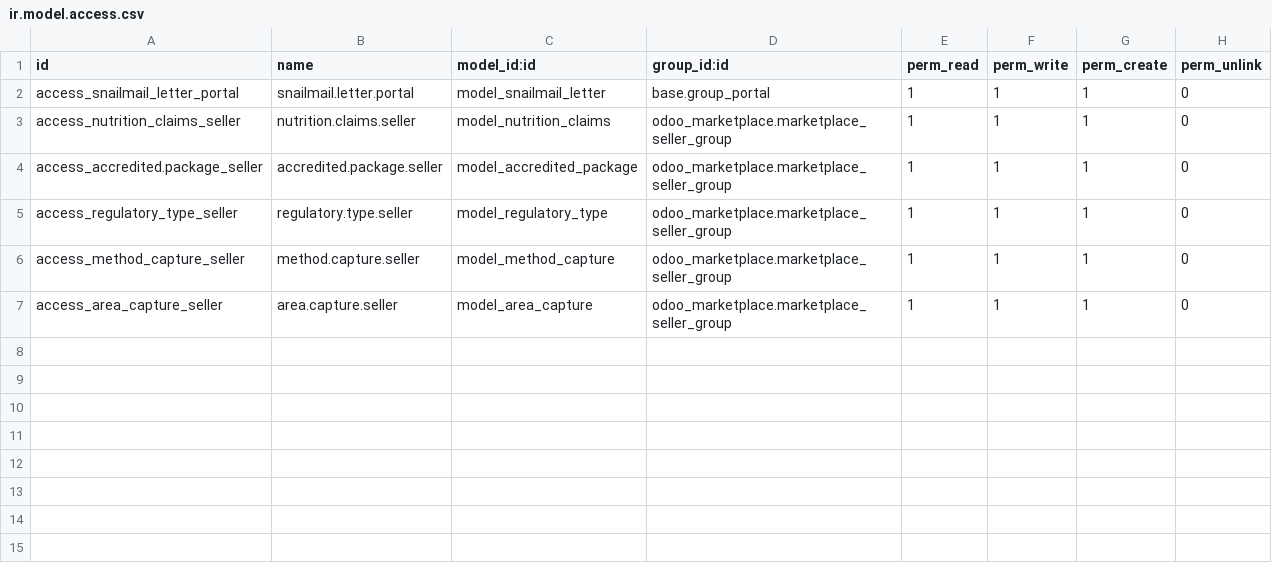
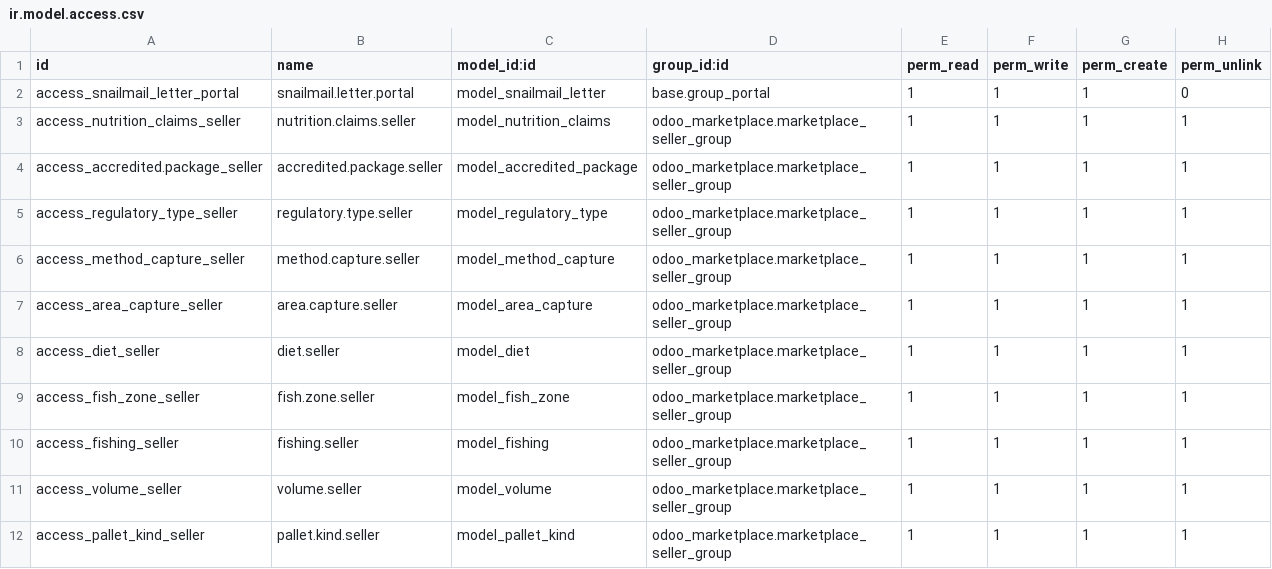
Before and after one commit to barackvn/KRS, a CSV file: webkul_addons/custom/security/ir.model.access.csv, drawn as a sheet.

Commit message:
Added columns in the products form

```diff
--- a/webkul_addons/custom/security/ir.model.access.csv
+++ b/webkul_addons/custom/security/ir.model.access.csv
@@ -2,6 +2,11 @@ id,name,model_id:id,group_id:id,perm_read,perm_write,perm_create,perm_unlink
 access_snailmail_letter_portal,snailmail.letter.portal,model_snailmail_letter,base.group_portal,1,1,1,0
-access_nutrition_claims_seller,nutrition.claims.seller,model_nutrition_claims,odoo_marketplace.marketplace_seller_group,1,1,1,0
-access_accredited.package_seller,accredited.package.seller,model_accredited_package,odoo_marketplace.marketplace_seller_group,1,1,1,0
-access_regulatory_type_seller,regulatory.type.seller,model_regulatory_type,odoo_marketplace.marketplace_seller_group,1,1,1,0
-access_method_capture_seller,method.capture.seller,model_method_capture,odoo_marketplace.marketplace_seller_group,1,1,1,0
-access_area_capture_seller,area.capture.seller,model_area_capture,odoo_marketplace.marketplace_seller_group,1,1,1,0
+access_nutrition_claims_seller,nutrition.claims.seller,model_nutrition_claims,odoo_marketplace.marketplace_seller_group,1,1,1,1
+access_accredited.package_seller,accredited.package.seller,model_accredited_package,odoo_marketplace.marketplace_seller_group,1,1,1,1
+access_regulatory_type_seller,regulatory.type.seller,model_regulatory_type,odoo_marketplace.marketplace_seller_group,1,1,1,1
+access_method_capture_seller,method.capture.seller,model_method_capture,odoo_marketplace.marketplace_seller_group,1,1,1,1
+access_area_capture_seller,area.capture.seller,model_area_capture,odoo_marketplace.marketplace_seller_group,1,1,1,1
+access_diet_seller,diet.seller,model_diet,odoo_marketplace.marketplace_seller_group,1,1,1,1
+access_fish_zone_seller,fish.zone.seller,model_fish_zone,odoo_marketplace.marketplace_seller_group,1,1,1,1
+access_fishing_seller,fishing.seller,model_fishing,odoo_marketplace.marketplace_seller_group,1,1,1,1
+access_volume_seller,volume.seller,model_volume,odoo_marketplace.marketplace_seller_group,1,1,1,1
+access_pallet_kind_seller,pallet.kind.seller,model_pallet_kind,odoo_marketplace.marketplace_seller_group,1,1,1,1
```
Also changed, not shown: 5 other files.
